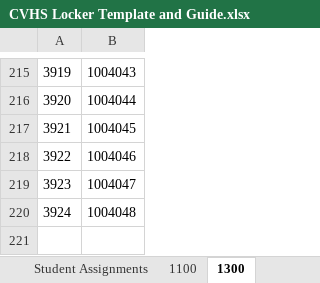
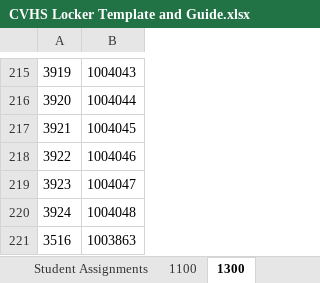
Before and after one commit to lyronctk/CVHS_lockers, an Excel workbook: lib/CVHS Locker Template and Guide.xlsx, sheet 1300, drawn as a sheet; only a part is shown, gaps mark what is left out; values as stored, in another font and other column widths than the file's, no borders; the diff names each change by its address in the sheet, - before the commit and + after, or states it on an @@ line.

```diff
--- a/lib/CVHS Locker Template and Guide.xlsx (sheet 1300)
+++ b/lib/CVHS Locker Template and Guide.xlsx (sheet 1300)
+row 221: 3516 | 1003863
```
Also changed, not shown: sheet Student Assignments, sheet 5300, 7 other files.
